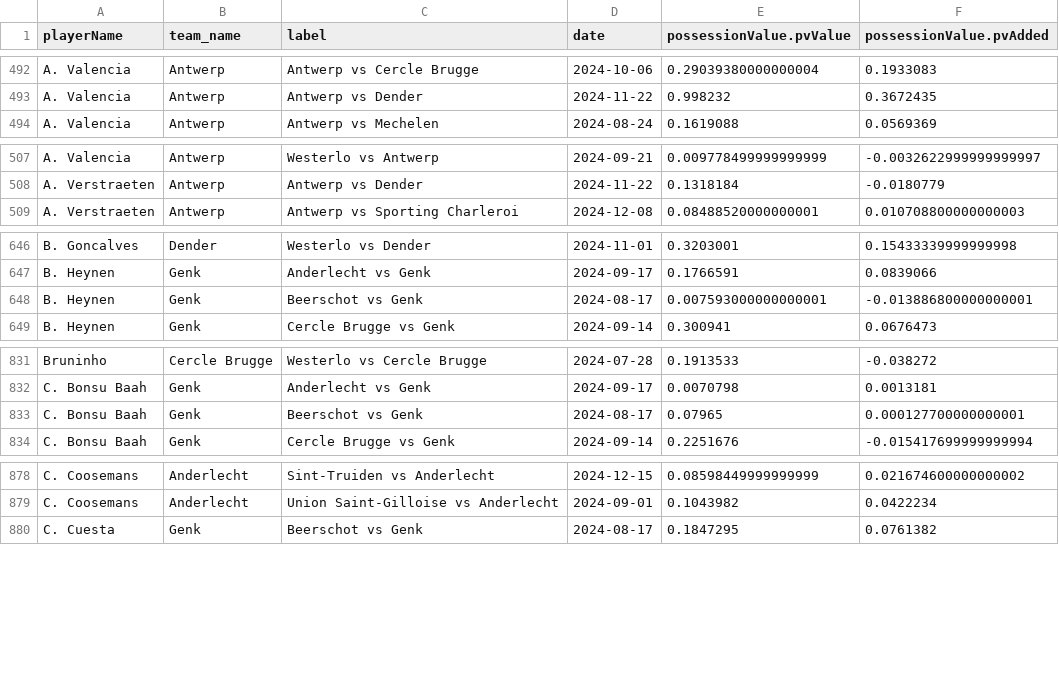
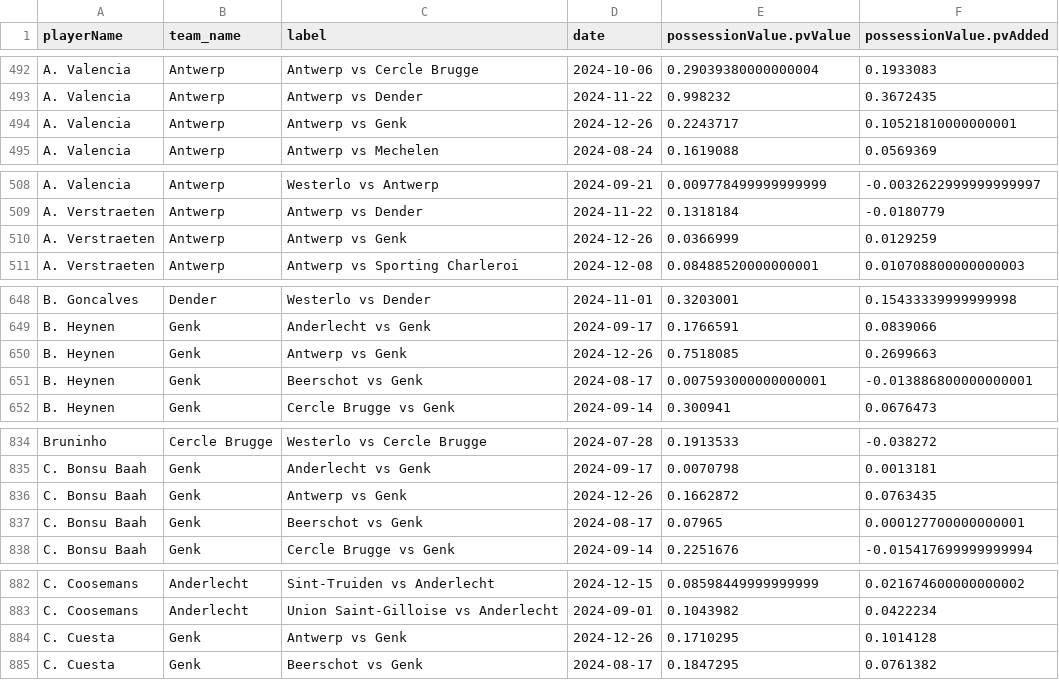
Before and after one commit to AC-Horsens/AC-Horsens-scouting, a CSV file: BEL_First_Division_A_2024_2025/pv_all BEL_First_Division_A_2024_2025.csv, drawn as a sheet; only a part is shown, gaps mark what is left out; the diff covers the shown part only.

```diff
--- a/BEL_First_Division_A_2024_2025/pv_all BEL_First_Division_A_2024_2025.csv
+++ b/BEL_First_Division_A_2024_2025/pv_all BEL_First_Division_A_2024_2025.csv
@@ -493,2 +493,3 @@ A. Valencia,Antwerp,Antwerp vs Cercle Brugge,2024-10-06,0.29039380000000004,0.19
 A. Valencia,Antwerp,Antwerp vs Dender,2024-11-22,0.998232,0.3672435
+A. Valencia,Antwerp,Antwerp vs Genk,2024-12-26,0.2243717,0.10521810000000001
 A. Valencia,Antwerp,Antwerp vs Mechelen,2024-08-24,0.1619088,0.0569369
@@ -508,2 +509,3 @@ A. Valencia,Antwerp,Westerlo vs Antwerp,2024-09-21,0.009778499999999999,-0.00326
 A. Verstraeten,Antwerp,Antwerp vs Dender,2024-11-22,0.1318184,-0.0180779
+A. Verstraeten,Antwerp,Antwerp vs Genk,2024-12-26,0.0366999,0.0129259
 A. Verstraeten,Antwerp,Antwerp vs Sporting Charleroi,2024-12-08,0.08488520000000001,0.010708800000000003
@@ -647,2 +649,3 @@ B. Goncalves,Dender,Westerlo vs Dender,2024-11-01,0.3203001,0.15433339999999998
 B. Heynen,Genk,Anderlecht vs Genk,2024-09-17,0.1766591,0.0839066
+B. Heynen,Genk,Antwerp vs Genk,2024-12-26,0.7518085,0.2699663
 B. Heynen,Genk,Beerschot vs Genk,2024-08-17,0.007593000000000001,-0.013886800000000001
@@ -832,2 +835,3 @@ Bruninho,Cercle Brugge,Westerlo vs Cercle Brugge,2024-07-28,0.1913533,-0.038272
 C. Bonsu Baah,Genk,Anderlecht vs Genk,2024-09-17,0.0070798,0.0013181
+C. Bonsu Baah,Genk,Antwerp vs Genk,2024-12-26,0.1662872,0.0763435
 C. Bonsu Baah,Genk,Beerschot vs Genk,2024-08-17,0.07965,0.000127700000000001
@@ -879,2 +883,3 @@ C. Coosemans,Anderlecht,Sint-Truiden vs Anderlecht,2024-12-15,0.0859844999999999
 C. Coosemans,Anderlecht,Union Saint-Gilloise vs Anderlecht,2024-09-01,0.1043982,0.0422234
+C. Cuesta,Genk,Antwerp vs Genk,2024-12-26,0.1710295,0.1014128
 C. Cuesta,Genk,Beerschot vs Genk,2024-08-17,0.1847295,0.0761382
```
Also changed, not shown: 27 added rows elsewhere in this file, BEL_First_Division_A_2024_2025/xA_all BEL_First_Division_A_2024_2025.csv, BEL_First_Division_A_2024_2025/xg_all BEL_First_Division_A_2024_2025.csv, 39 other files.
